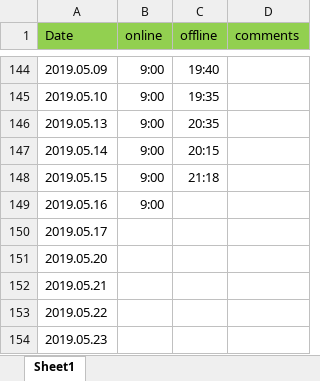
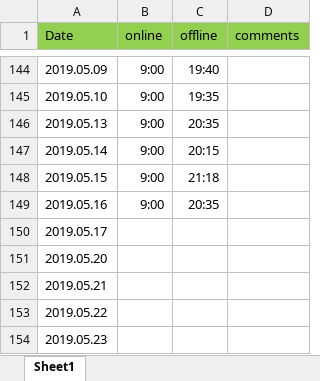
Before and after one commit to crjerry/gitworksm, an Excel workbook: worktime/上下班时间记录.xlsx, sheet Sheet1, drawn as a sheet; only a part is shown, gaps mark what is left out; values as stored, in another font and other column widths than the file's, no borders; the diff names each change by its address in the sheet, - before the commit and + after, or states it on an @@ line.

Commit message:
updated file

```diff
--- a/worktime/上下班时间记录.xlsx (sheet Sheet1)
+++ b/worktime/上下班时间记录.xlsx (sheet Sheet1)
-C149 (offline): (empty)
+C149 (offline): 20:35
```
